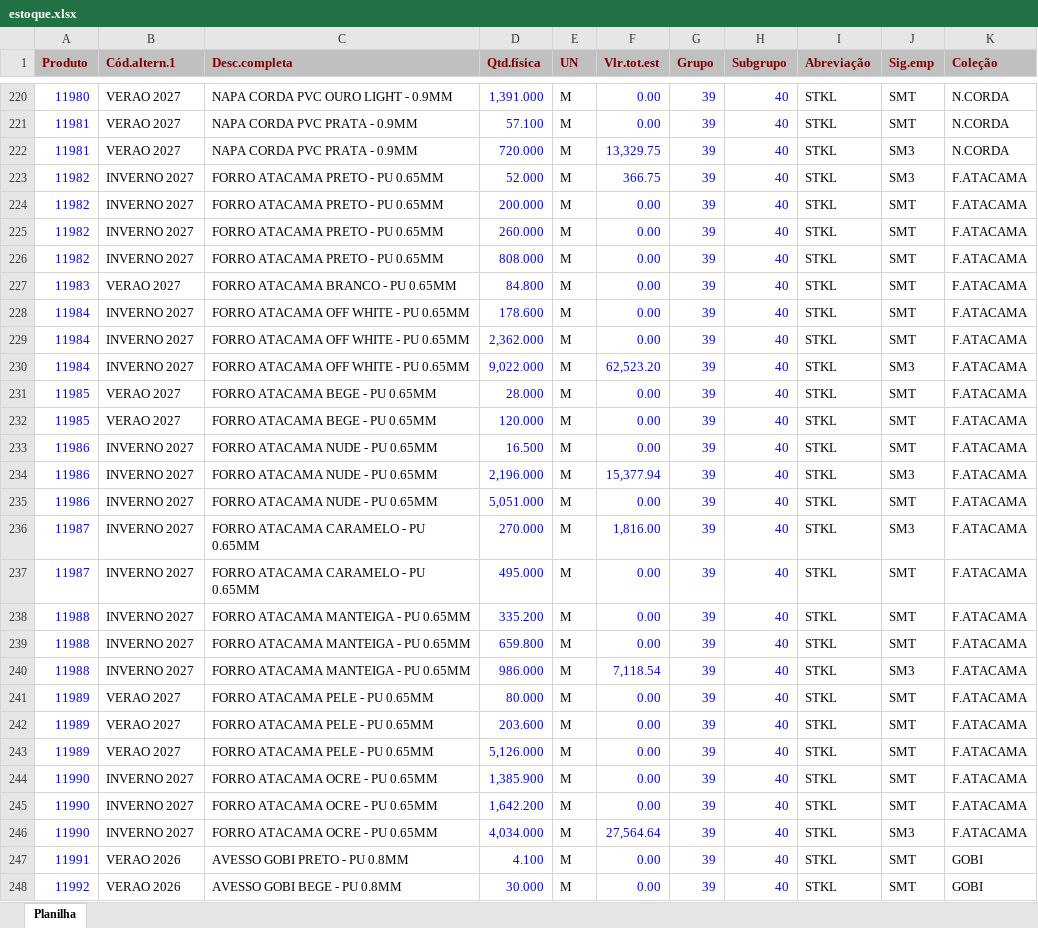
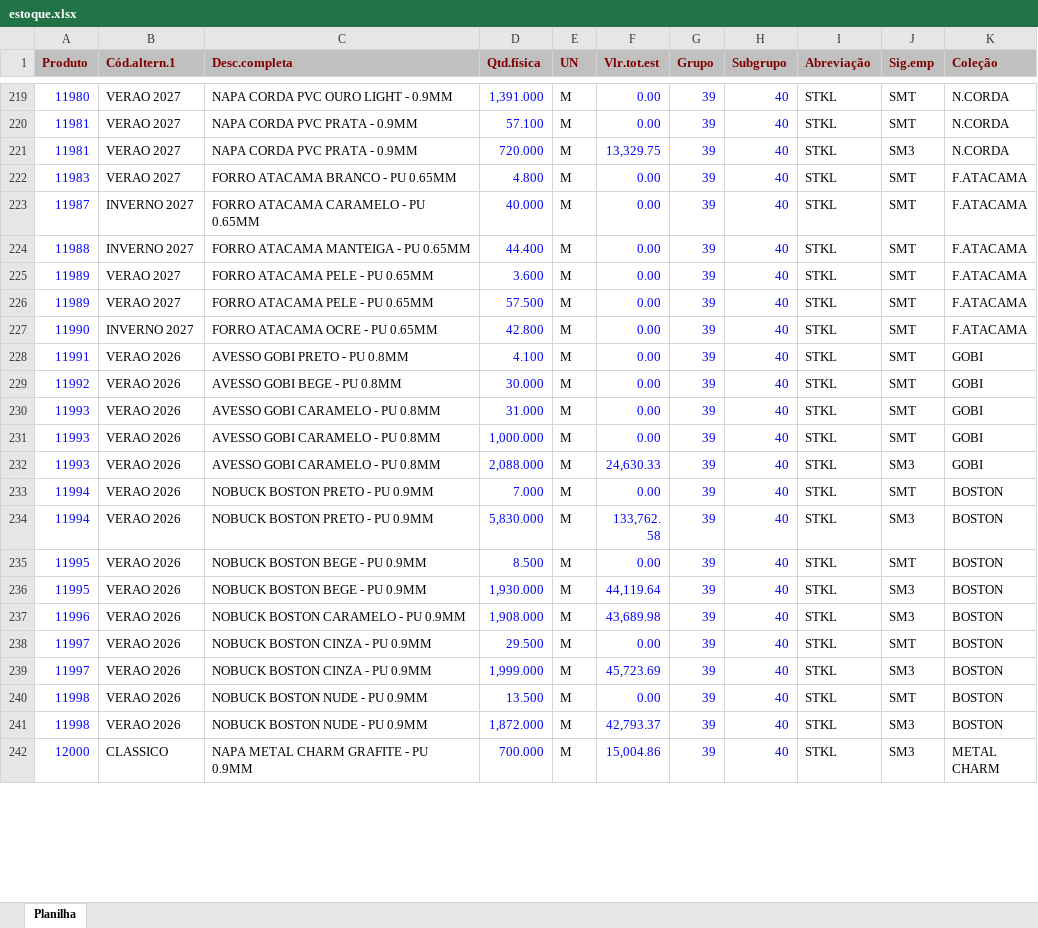
Before and after one commit to afbertuolsmart/STK, an Excel workbook: data-source/estoque.xlsx, sheet Planilha, drawn as a sheet; only a part is shown, gaps mark what is left out; the shorter side is filled out with more unchanged rows; values as stored, in another font and other column widths than the file's, no borders; removed rows and columns are numbered as before the commit, all else as after; the diff covers the shown part only; the diff names each change by its address in the sheet, - before the commit and + after, or states it on an @@ line.

```diff
--- a/data-source/estoque.xlsx (sheet Planilha)
+++ b/data-source/estoque.xlsx (sheet Planilha)
-row 223: 11982 | INVERNO 2027 | FORRO ATACAMA PRETO - PU 0.65MM | 52.000 | M | 366.75 | 39 | 40 | STKL | SM3 | F.ATACAMA
-row 224: 11982 | INVERNO 2027 | FORRO ATACAMA PRETO - PU 0.65MM | 200.000 | M | 0.00 | 39 | 40 | STKL | SMT | F.ATACAMA
-row 225: 11982 | INVERNO 2027 | FORRO ATACAMA PRETO - PU 0.65MM | 260.000 | M | 0.00 | 39 | 40 | STKL | SMT | F.ATACAMA
-row 226: 11982 | INVERNO 2027 | FORRO ATACAMA PRETO - PU 0.65MM | 808.000 | M | 0.00 | 39 | 40 | STKL | SMT | F.ATACAMA
-D222 (Qtd.física): 84.800
+D222 (Qtd.física): 4.800
-row 228: 11984 | INVERNO 2027 | FORRO ATACAMA OFF WHITE - PU 0.65MM | 178.600 | M | 0.00 | 39 | 40 | STKL | SMT | F.ATACAMA
-row 229: 11984 | INVERNO 2027 | FORRO ATACAMA OFF WHITE - PU 0.65MM | 2,362.000 | M | 0.00 | 39 | 40 | STKL | SMT | F.ATACAMA
-row 230: 11984 | INVERNO 2027 | FORRO ATACAMA OFF WHITE - PU 0.65MM | 9,022.000 | M | 62,523.20 | 39 | 40 | STKL | SM3 | F.ATACAMA
-row 231: 11985 | VERAO 2027 | FORRO ATACAMA BEGE - PU 0.65MM | 28.000 | M | 0.00 | 39 | 40 | STKL | SMT | F.ATACAMA
-row 232: 11985 | VERAO 2027 | FORRO ATACAMA BEGE - PU 0.65MM | 120.000 | M | 0.00 | 39 | 40 | STKL | SMT | F.ATACAMA
-row 233: 11986 | INVERNO 2027 | FORRO ATACAMA NUDE - PU 0.65MM | 16.500 | M | 0.00 | 39 | 40 | STKL | SMT | F.ATACAMA
-row 234: 11986 | INVERNO 2027 | FORRO ATACAMA NUDE - PU 0.65MM | 2,196.000 | M | 15,377.94 | 39 | 40 | STKL | SM3 | F.ATACAMA
-row 235: 11986 | INVERNO 2027 | FORRO ATACAMA NUDE - PU 0.65MM | 5,051.000 | M | 0.00 | 39 | 40 | STKL | SMT | F.ATACAMA
-row 236: 11987 | INVERNO 2027 | FORRO ATACAMA CARAMELO - PU 0.65MM | 270.000 | M | 1,816.00 | 39 | 40 | STKL | SM3 | F.ATACAMA
-D223 (Qtd.física): 495.000
+D223 (Qtd.física): 40.000
-D224 (Qtd.física): 335.200
+D224 (Qtd.física): 44.400
-row 239: 11988 | INVERNO 2027 | FORRO ATACAMA MANTEIGA - PU 0.65MM | 659.800 | M | 0.00 | 39 | 40 | STKL | SMT | F.ATACAMA
-row 240: 11988 | INVERNO 2027 | FORRO ATACAMA MANTEIGA - PU 0.65MM | 986.000 | M | 7,118.54 | 39 | 40 | STKL | SM3 | F.ATACAMA
-D225 (Qtd.física): 80.000
+D225 (Qtd.física): 3.600
-D226 (Qtd.física): 203.600
+D226 (Qtd.física): 57.500
-row 243: 11989 | VERAO 2027 | FORRO ATACAMA PELE - PU 0.65MM | 5,126.000 | M | 0.00 | 39 | 40 | STKL | SMT | F.ATACAMA
-D227 (Qtd.física): 1,385.900
+D227 (Qtd.física): 42.800
-row 245: 11990 | INVERNO 2027 | FORRO ATACAMA OCRE - PU 0.65MM | 1,642.200 | M | 0.00 | 39 | 40 | STKL | SMT | F.ATACAMA
-row 246: 11990 | INVERNO 2027 | FORRO ATACAMA OCRE - PU 0.65MM | 4,034.000 | M | 27,564.64 | 39 | 40 | STKL | SM3 | F.ATACAMA
```
Also changed, not shown: 28 added rows, 11 removed rows and 198 edited cells elsewhere in this sheet, data-source/compras.xlsx, data-source/consumo.xlsx, 10 other files.
